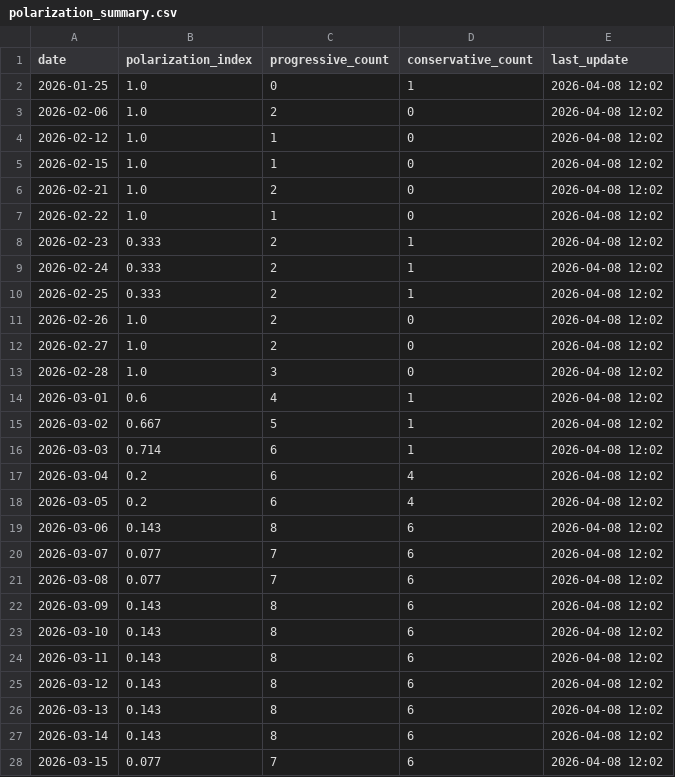
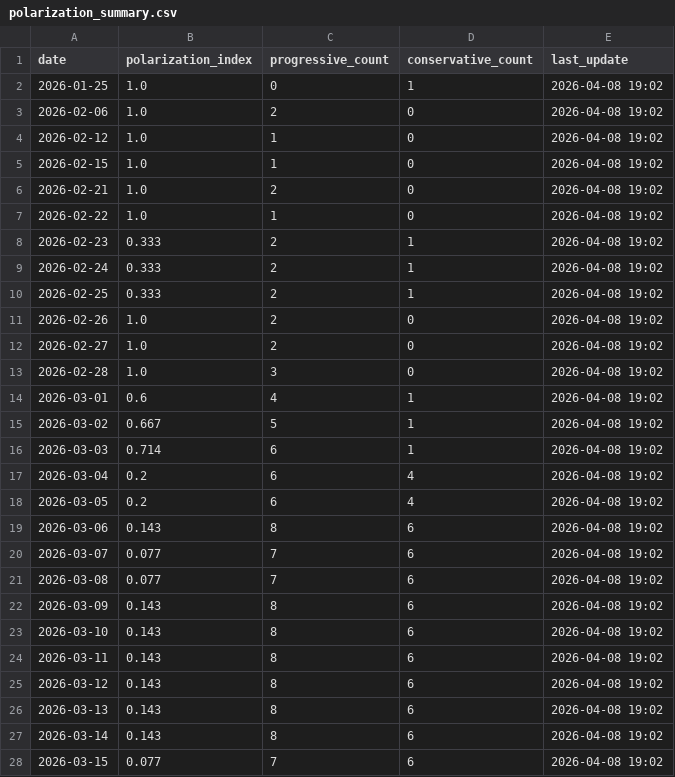
Before and after one commit to mcasrom/SIEG-Politica-Nacional-, a CSV file: data/export/nr/polarization_summary.csv, drawn as a sheet; only a part is shown; the diff covers the shown part only.

```diff
--- a/data/export/nr/polarization_summary.csv
+++ b/data/export/nr/polarization_summary.csv
@@ -1,28 +1,28 @@
 date,polarization_index,progressive_count,conservative_count,last_update
-2026-01-25,1.0,0,1,2026-04-08 12:02
-2026-02-06,1.0,2,0,2026-04-08 12:02
-2026-02-12,1.0,1,0,2026-04-08 12:02
-2026-02-15,1.0,1,0,2026-04-08 12:02
-2026-02-21,1.0,2,0,2026-04-08 12:02
-2026-02-22,1.0,1,0,2026-04-08 12:02
-2026-02-23,0.333,2,1,2026-04-08 12:02
-2026-02-24,0.333,2,1,2026-04-08 12:02
-2026-02-25,0.333,2,1,2026-04-08 12:02
-2026-02-26,1.0,2,0,2026-04-08 12:02
-2026-02-27,1.0,2,0,2026-04-08 12:02
-2026-02-28,1.0,3,0,2026-04-08 12:02
-2026-03-01,0.6,4,1,2026-04-08 12:02
-2026-03-02,0.667,5,1,2026-04-08 12:02
-2026-03-03,0.714,6,1,2026-04-08 12:02
-2026-03-04,0.2,6,4,2026-04-08 12:02
-2026-03-05,0.2,6,4,2026-04-08 12:02
-2026-03-06,0.143,8,6,2026-04-08 12:02
-2026-03-07,0.077,7,6,2026-04-08 12:02
-2026-03-08,0.077,7,6,2026-04-08 12:02
-2026-03-09,0.143,8,6,2026-04-08 12:02
-2026-03-10,0.143,8,6,2026-04-08 12:02
-2026-03-11,0.143,8,6,2026-04-08 12:02
-2026-03-12,0.143,8,6,2026-04-08 12:02
-2026-03-13,0.143,8,6,2026-04-08 12:02
-2026-03-14,0.143,8,6,2026-04-08 12:02
-2026-03-15,0.077,7,6,2026-04-08 12:02
+2026-01-25,1.0,0,1,2026-04-08 19:02
+2026-02-06,1.0,2,0,2026-04-08 19:02
+2026-02-12,1.0,1,0,2026-04-08 19:02
+2026-02-15,1.0,1,0,2026-04-08 19:02
+2026-02-21,1.0,2,0,2026-04-08 19:02
+2026-02-22,1.0,1,0,2026-04-08 19:02
+2026-02-23,0.333,2,1,2026-04-08 19:02
+2026-02-24,0.333,2,1,2026-04-08 19:02
+2026-02-25,0.333,2,1,2026-04-08 19:02
+2026-02-26,1.0,2,0,2026-04-08 19:02
+2026-02-27,1.0,2,0,2026-04-08 19:02
+2026-02-28,1.0,3,0,2026-04-08 19:02
+2026-03-01,0.6,4,1,2026-04-08 19:02
+2026-03-02,0.667,5,1,2026-04-08 19:02
+2026-03-03,0.714,6,1,2026-04-08 19:02
+2026-03-04,0.2,6,4,2026-04-08 19:02
+2026-03-05,0.2,6,4,2026-04-08 19:02
+2026-03-06,0.143,8,6,2026-04-08 19:02
+2026-03-07,0.077,7,6,2026-04-08 19:02
+2026-03-08,0.077,7,6,2026-04-08 19:02
+2026-03-09,0.143,8,6,2026-04-08 19:02
+2026-03-10,0.143,8,6,2026-04-08 19:02
+2026-03-11,0.143,8,6,2026-04-08 19:02
+2026-03-12,0.143,8,6,2026-04-08 19:02
+2026-03-13,0.143,8,6,2026-04-08 19:02
+2026-03-14,0.143,8,6,2026-04-08 19:02
+2026-03-15,0.077,7,6,2026-04-08 19:02
```
Also changed, not shown: 24 edited cells elsewhere in this file, data/export/nr/disinfo_alerts.csv, data/export/nr/disinfo_bulos.csv, 8 other files.
